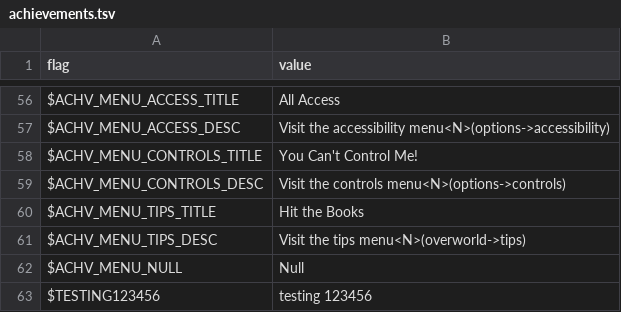
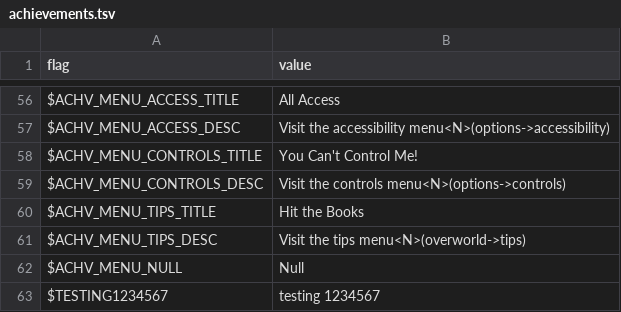
Before and after one commit to larsiusprime/defendersquest-loc, a TSV file: dq1_dx/en-US/achievements.tsv, drawn as a sheet; only a part is shown, gaps mark what is left out.

Commit message:
Update achievements.tsv

```diff
--- a/dq1_dx/en-US/achievements.tsv
+++ b/dq1_dx/en-US/achievements.tsv
@@ -62,2 +62,2 @@ $ACHV_MENU_TIPS_DESC	Visit the tips menu<N>(overworld->tips)
 $ACHV_MENU_NULL	Null
-$TESTING123456	testing 123456
+$TESTING1234567	testing 1234567
```
